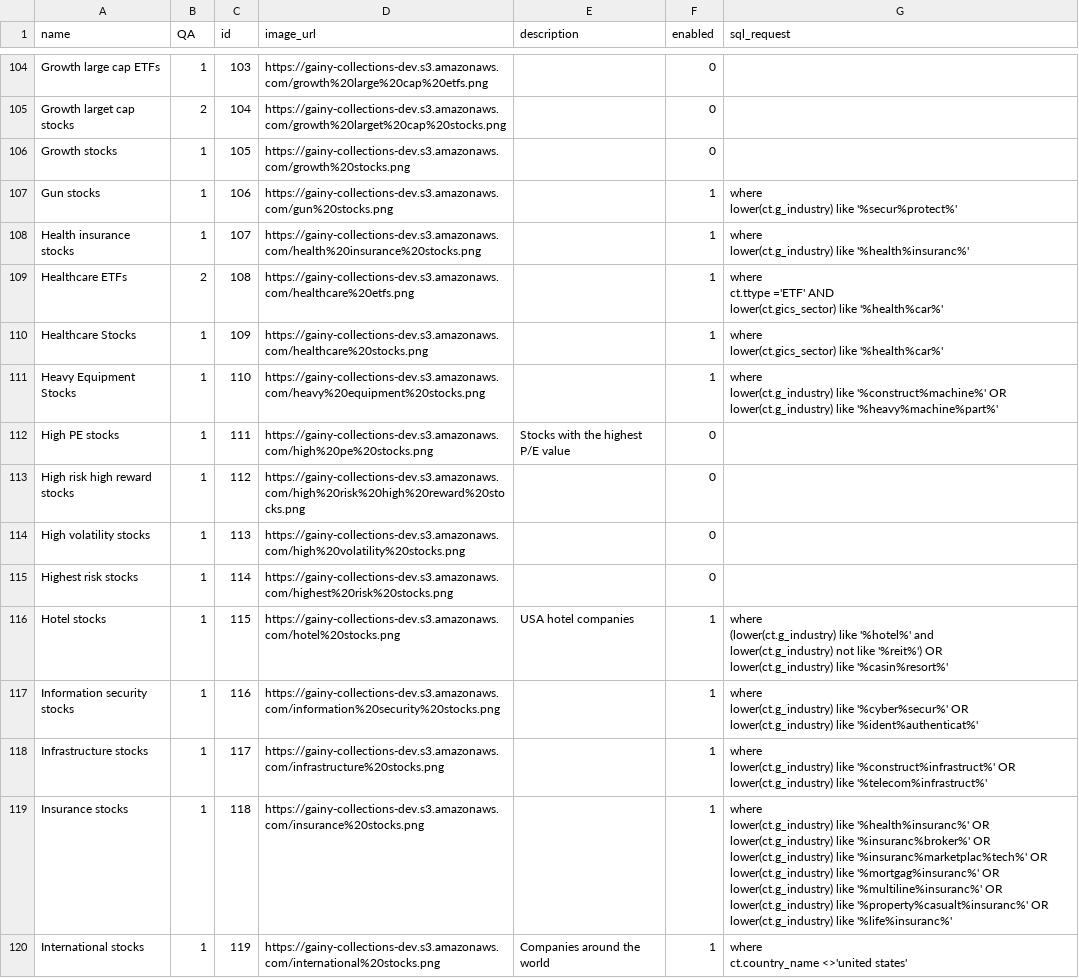
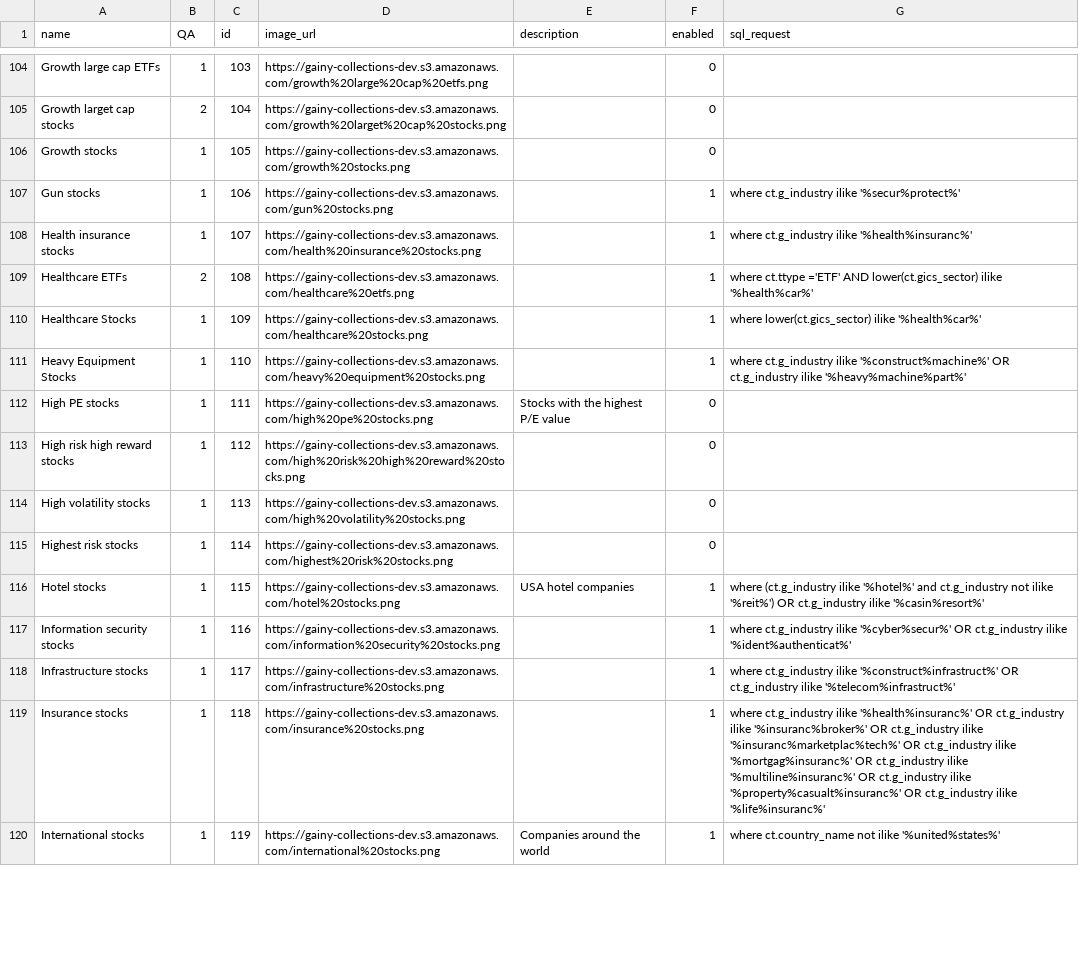
Before and after one commit to gainy-app/gainy, a CSV file: src/gainy-fetch/meltano/data/collections.csv, drawn as a sheet; only a part is shown, gaps mark what is left out; the diff covers the shown part only.

Commit message:
Update collections.csv
1. replace all '&' symbols in where-clauses (typo, instead of '%' in few places) -> edited
2. upper&lover case letters in country_name -> switched to ilike
3. guarantee success of filtering by words in where-clauses -> switched to ilike, removed lower()
4. 'Restaurant stocks' -> DISABLED (duplicate of 'fast food' (industry = casual dinning) and seems that fast food is more popular anyway)

```diff
--- a/src/gainy-fetch/meltano/data/collections.csv
+++ b/src/gainy-fetch/meltano/data/collections.csv
@@ -266,14 +106,7 @@ Growth larget cap stocks,2,104,https://gainy-collections-dev.s3.amazonaws.com/gr
 Growth stocks,1,105,https://gainy-collections-dev.s3.amazonaws.com/growth%20stocks.png,,0,
-Gun stocks,1,106,https://gainy-collections-dev.s3.amazonaws.com/gun%20stocks.png,,1,"where
-lower(ct.g_industry) like '%secur%protect%'"
-Health insurance stocks,1,107,https://gainy-collections-dev.s3.amazonaws.com/health%20insurance%20stocks.png,,1,"where
-lower(ct.g_industry) like '%health%insuranc%'"
-Healthcare ETFs,2,108,https://gainy-collections-dev.s3.amazonaws.com/healthcare%20etfs.png,,1,"where
-ct.ttype ='ETF' AND
-lower(ct.gics_sector) like '%health%car%'"
-Healthcare Stocks,1,109,https://gainy-collections-dev.s3.amazonaws.com/healthcare%20stocks.png,,1,"where
-lower(ct.gics_sector) like '%health%car%'"
-Heavy Equipment Stocks,1,110,https://gainy-collections-dev.s3.amazonaws.com/heavy%20equipment%20stocks.png,,1,"where
-lower(ct.g_industry) like '%construct%machine%' OR
-lower(ct.g_industry) like '%heavy%machine%part%'"
+Gun stocks,1,106,https://gainy-collections-dev.s3.amazonaws.com/gun%20stocks.png,,1,where ct.g_industry ilike '%secur%protect%'
+Health insurance stocks,1,107,https://gainy-collections-dev.s3.amazonaws.com/health%20insurance%20stocks.png,,1,where ct.g_industry ilike '%health%insuranc%'
+Healthcare ETFs,2,108,https://gainy-collections-dev.s3.amazonaws.com/healthcare%20etfs.png,,1,where ct.ttype ='ETF' AND lower(ct.gics_sector) ilike '%health%car%'
+Healthcare Stocks,1,109,https://gainy-collections-dev.s3.amazonaws.com/healthcare%20stocks.png,,1,where lower(ct.gics_sector) ilike '%health%car%'
+Heavy Equipment Stocks,1,110,https://gainy-collections-dev.s3.amazonaws.com/heavy%20equipment%20stocks.png,,1,where ct.g_industry ilike '%construct%machine%' OR ct.g_industry ilike '%heavy%machine%part%'
 High PE stocks,1,111,https://gainy-collections-dev.s3.amazonaws.com/high%20pe%20stocks.png,Stocks with the highest P/E value,0,
@@ -282,21 +115,6 @@ High volatility stocks,1,113,https://gainy-collections-dev.s3.amazonaws.com/high
 Highest risk stocks,1,114,https://gainy-collections-dev.s3.amazonaws.com/highest%20risk%20stocks.png,,0,
-Hotel stocks,1,115,https://gainy-collections-dev.s3.amazonaws.com/hotel%20stocks.png,USA hotel companies,1,"where
-(lower(ct.g_industry) like '%hotel%' and
-lower(ct.g_industry) not like '%reit%') OR
-lower(ct.g_industry) like '%casin%resort%'"
-Information security stocks,1,116,https://gainy-collections-dev.s3.amazonaws.com/information%20security%20stocks.png,,1,"where
-lower(ct.g_industry) like '%cyber%secur%' OR
-lower(ct.g_industry) like '%ident%authenticat%'"
-Infrastructure stocks,1,117,https://gainy-collections-dev.s3.amazonaws.com/infrastructure%20stocks.png,,1,"where
-lower(ct.g_industry) like '%construct%infrastruct%' OR
-lower(ct.g_industry) like '%telecom%infrastruct%'"
-Insurance stocks,1,118,https://gainy-collections-dev.s3.amazonaws.com/insurance%20stocks.png,,1,"where
-lower(ct.g_industry) like '%health%insuranc%' OR
-lower(ct.g_industry) like '%insuranc%broker%' OR
-lower(ct.g_industry) like '%insuranc%marketplac%tech%' OR
-lower(ct.g_industry) like '%mortgag%insuranc%' OR
-lower(ct.g_industry) like '%multiline%insuranc%' OR
-lower(ct.g_industry) like '%property%casualt%insuranc%' OR
-lower(ct.g_industry) like '%life%insuranc%'"
-International stocks,1,119,https://gainy-collections-dev.s3.amazonaws.com/international%20stocks.png,Companies around the world,1,"where
-ct.country_name <>'united states'"
+Hotel stocks,1,115,https://gainy-collections-dev.s3.amazonaws.com/hotel%20stocks.png,USA hotel companies,1,where (ct.g_industry ilike '%hotel%' and ct.g_industry not ilike '%reit%') OR ct.g_industry ilike '%casin%resort%'
+Information security stocks,1,116,https://gainy-collections-dev.s3.amazonaws.com/information%20security%20stocks.png,,1,where ct.g_industry ilike '%cyber%secur%' OR ct.g_industry ilike '%ident%authenticat%'
+Infrastructure stocks,1,117,https://gainy-collections-dev.s3.amazonaws.com/infrastructure%20stocks.png,,1,where ct.g_industry ilike '%construct%infrastruct%' OR ct.g_industry ilike '%telecom%infrastruct%'
+Insurance stocks,1,118,https://gainy-collections-dev.s3.amazonaws.com/insurance%20stocks.png,,1,where ct.g_industry ilike '%health%insuranc%' OR ct.g_industry ilike '%insuranc%broker%' OR ct.g_industry ilike '%insuranc%marketplac%tech%' OR ct.g_industry ilike '%mortgag%insuranc%' OR ct.g_industry ilike '%multiline%insuranc%' OR ct.g_industry ilike '%property%casualt%insuranc%' OR ct.g_industry ilike '%life%insuranc%'
+International stocks,1,119,https://gainy-collections-dev.s3.amazonaws.com/international%20stocks.png,Companies around the world,1,where ct.country_name not ilike '%united%states%'
```
Also changed, not shown: 111 edited cells elsewhere in this file.
